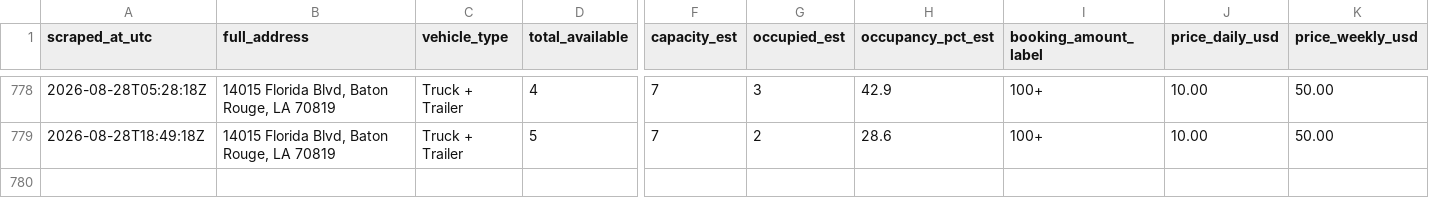
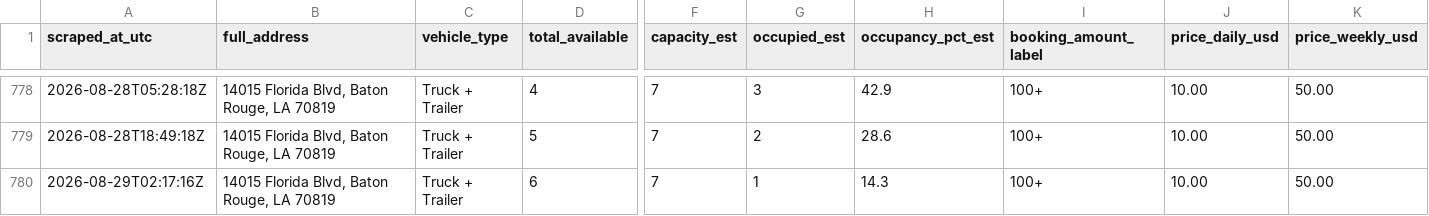
Before and after one commit to honorhomebuyers-jpg/Truck-scrapper, a CSV file: scraper/data/listings/baton-rouge-14015-florida-blvd-70819.csv, drawn as a sheet; only a part is shown, gaps mark what is left out; rows hold the shown columns only; the diff names each change by its address in the sheet, - before the commit and + after, or states it on an @@ line.

```diff
--- a/scraper/data/listings/baton-rouge-14015-florida-blvd-70819.csv
+++ b/scraper/data/listings/baton-rouge-14015-florida-blvd-70819.csv
+row 780: 2026-08-29T02:17:16Z | 14015 Florida Blvd, Baton Rouge, LA 70819 | Truck + Trailer | 6 | 7 | 1 | 14.3 | 100+ | 10.00 | 50.00
```
Also changed, not shown: scraper/data/events.csv, scraper/data/listings/baton-rouge-2392-e-smiley-ave-70806.csv, 17 other files.
